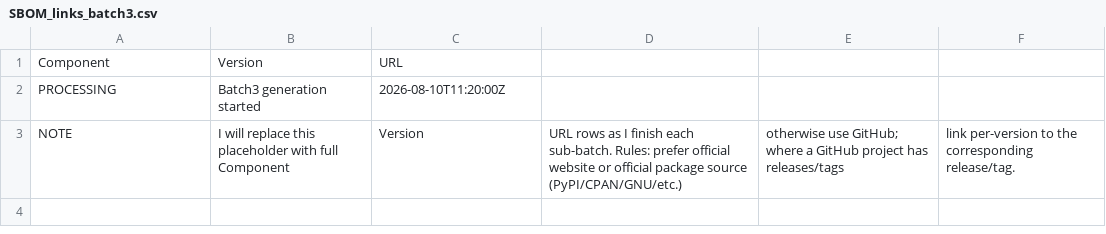
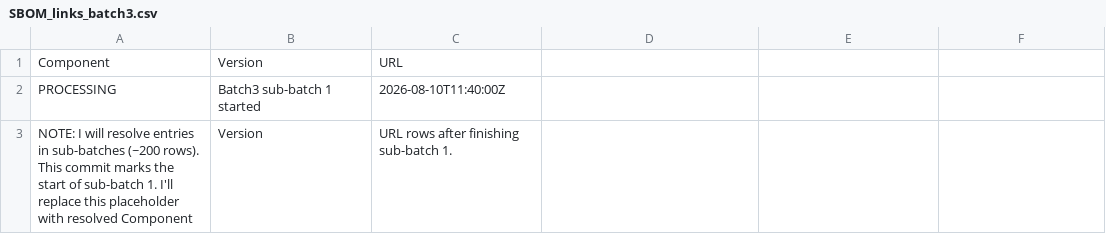
Before and after one commit to chaidisheng/LeetCode, a CSV file: SBOM_links_batch3.csv, drawn as a sheet.

Commit message:
Start SBOM_links_batch3 sub-batch 1 processing

```diff
--- a/SBOM_links_batch3.csv
+++ b/SBOM_links_batch3.csv
@@ -1,3 +1,3 @@
 Component,Version,URL
-PROCESSING,Batch3 generation started,2026-08-10T11:20:00Z
-NOTE,I will replace this placeholder with full Component,Version,URL rows as I finish each sub-batch. Rules: prefer official website or official package source (PyPI/CPAN/GNU/etc.), otherwise use GitHub; where a GitHub project has releases/tags, link per-version to the corresponding release/tag.
+PROCESSING,Batch3 sub-batch 1 started,2026-08-10T11:40:00Z
+NOTE: I will resolve entries in sub-batches (~200 rows). This commit marks the start of sub-batch 1. I'll replace this placeholder with resolved Component,Version,URL rows after finishing sub-batch 1.
```
